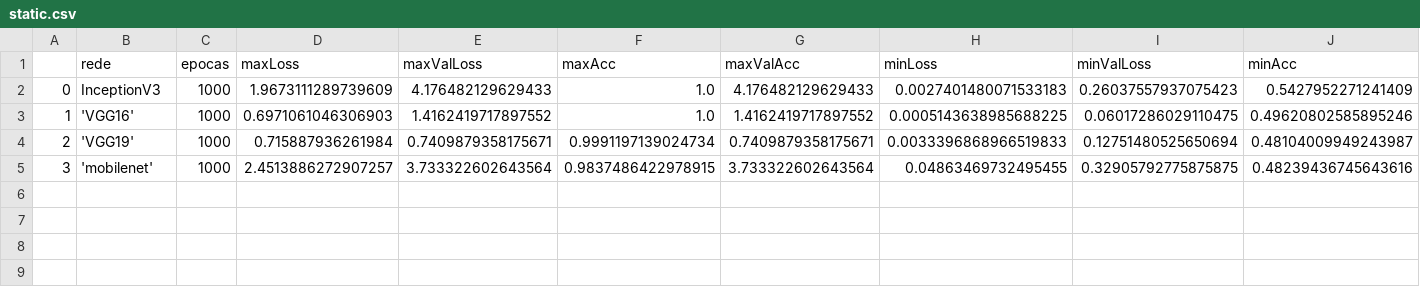
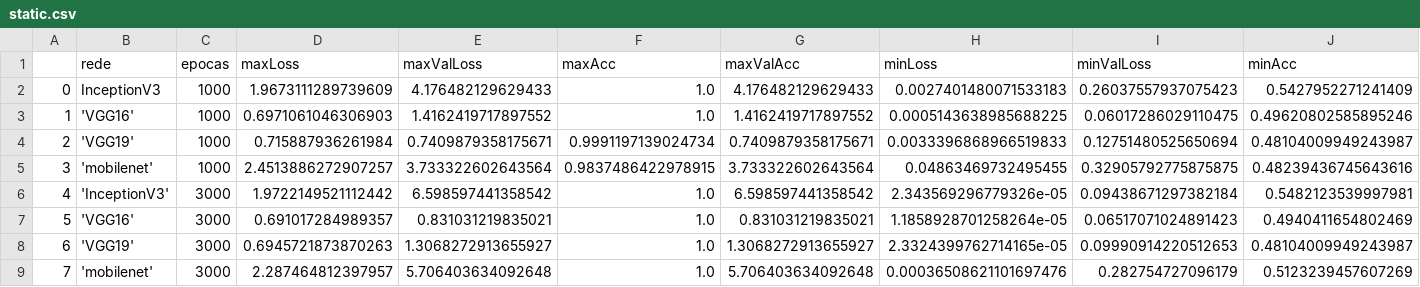
Before and after one commit to JoelsonSartoriJr/ReconhecimentoCurvas, a CSV file: static.csv, drawn as a sheet; only a part is shown; rows hold the shown columns only; the diff names each change by its address in the sheet, - before the commit and + after, or states it on an @@ line.

```diff
--- a/static.csv
+++ b/static.csv
+row 6: 4 | 'InceptionV3' | 3000 | 1.9722149521112442 | 6.598597441358542 | 1.0 | 6.598597441358542 | 2.343569296779326e-05 | 0.09438671297382184 | 0.5482123539997981
+row 7: 5 | 'VGG16' | 3000 | 0.691017284989357 | 0.831031219835021 | 1.0 | 0.831031219835021 | 1.1858928701258264e-05 | 0.06517071024891423 | 0.4940411654802469
+row 8: 6 | 'VGG19' | 3000 | 0.6945721873870263 | 1.3068272913655927 | 1.0 | 1.3068272913655927 | 2.3324399762714165e-05 | 0.09990914220512653 | 0.48104009949243987
+row 9: 7 | 'mobilenet' | 3000 | 2.287464812397957 | 5.706403634092648 | 1.0 | 5.706403634092648 | 0.00036508621101697476 | 0.282754727096179 | 0.5123239457607269
```
Also changed, not shown: 15 other files.
